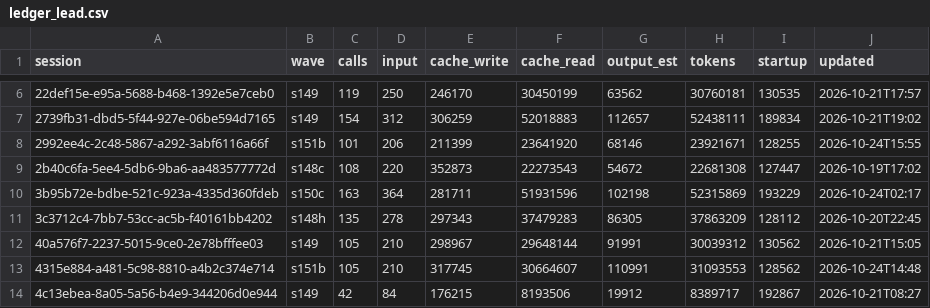
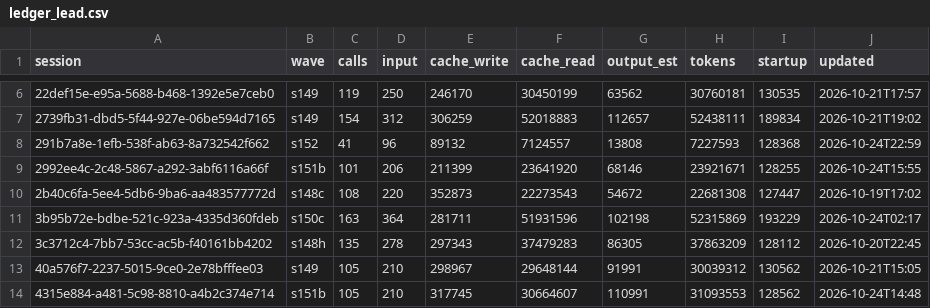
Before and after one commit to DrSaturnn/Step2Haki, a CSV file: workspace/repair/efficiency/ledger_lead.csv, drawn as a sheet; only a part is shown, gaps mark what is left out; the shorter side is filled out with more unchanged rows; the diff names each change by its address in the sheet, - before the commit and + after, or states it on an @@ line.

Commit message:
s152: S8 (verify_all 8 READY, page checks, present, lead ledger, handoff State)

```diff
--- a/workspace/repair/efficiency/ledger_lead.csv
+++ b/workspace/repair/efficiency/ledger_lead.csv
+row 8: 291b7a8e-1efb-538f-ab63-8a732542f662 | s152 | 41 | 96 | 89132 | 7124557 | 13808 | 7227593 | 128368 | 2026-10-24T22:59
```
Also changed, not shown: 2 other files.
